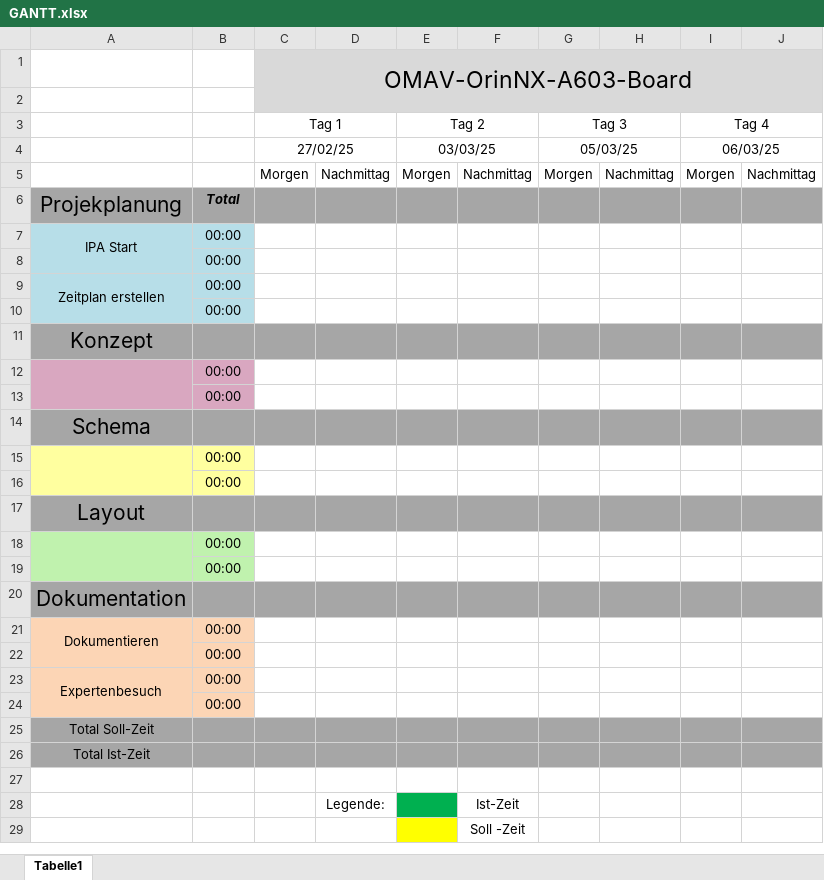
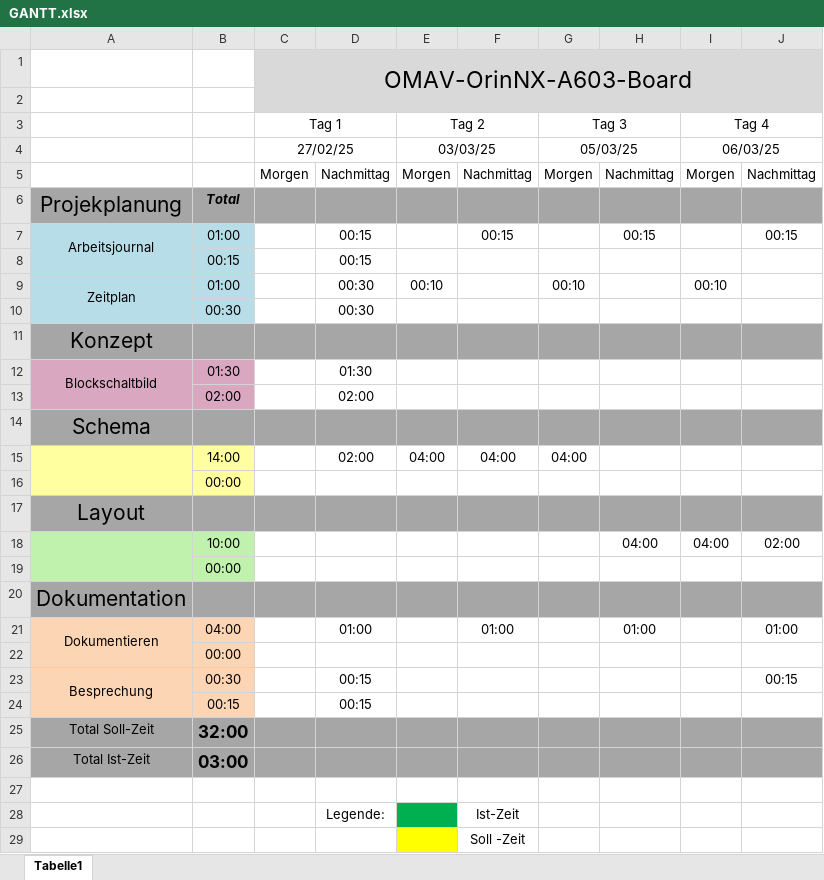
Before and after one commit to lennertmaurer/OMAV_OrinNX_A603_Board, an Excel workbook: 2_Documentation/4_GANTT/GANTT.xlsx, sheet Tabelle1, drawn as a sheet; values as stored, in another font and other column widths than the file's, no borders; charts and pictures and conditional formats not drawn; removed rows and columns are numbered as before the commit, all else as after; the diff names each change by its address in the sheet, - before the commit and + after, or states it on an @@ line.

```diff
--- a/2_Documentation/4_GANTT/GANTT.xlsx (sheet Tabelle1)
+++ b/2_Documentation/4_GANTT/GANTT.xlsx (sheet Tabelle1)
-row 7: IPA Start | 00:00
-row 8:  | 00:00
-row 9: Zeitplan erstellen | 00:00
-row 10:  | 00:00
+row 7: Arbeitsjournal | 01:00 |  | 00:15 |  | 00:15 |  | 00:15 |  | 00:15
+row 8:  | 00:15 |  | 00:15
+row 9: Zeitplan | 01:00 |  | 00:30 | 00:10 |  | 00:10 |  | 00:10
+row 10:  | 00:30 |  | 00:30
-row 12:  | 00:00
-row 13:  | 00:00
+row 12: Blockschaltbild | 01:30 |  | 01:30
+row 13:  | 02:00 |  | 02:00
-row 15:  | 00:00
+row 15:  | 14:00 |  | 02:00 | 04:00 | 04:00 | 04:00
-row 18:  | 00:00
+row 18:  | 10:00 |  |  |  |  |  | 04:00 | 04:00 | 02:00
-row 21: Dokumentieren | 00:00
+row 21: Dokumentieren | 04:00 |  | 01:00 |  | 01:00 |  | 01:00 |  | 01:00
-row 23: Expertenbesuch | 00:00
-row 24:  | 00:00
+row 23: Besprechung | 00:30 |  | 00:15 |  |  |  |  |  | 00:15
+row 24:  | 00:15 |  | 00:15
-B25: (empty)
+B25: 32:00
-B26: (empty)
+B26: 03:00
```
Also changed, not shown: 16 other files.
